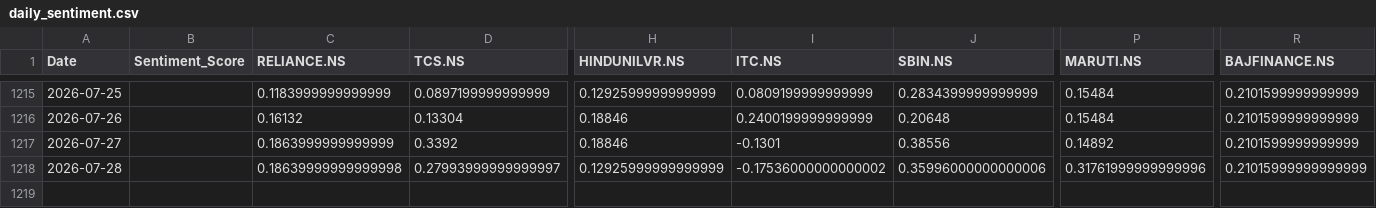
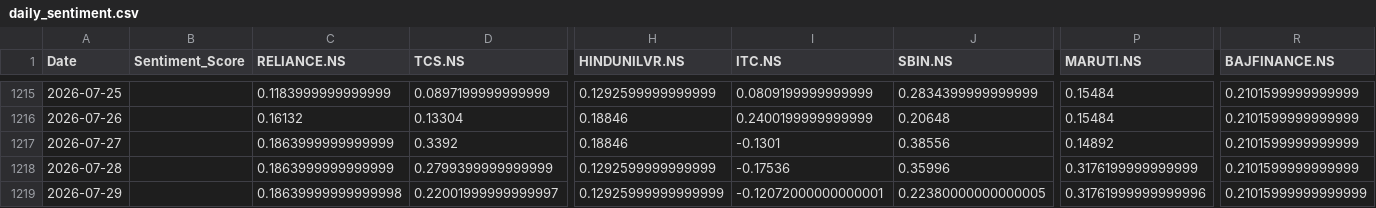
Before and after one commit to sxoham/STOCK-MARKET-TREND-ANALYZER, a CSV file: daily_sentiment.csv, drawn as a sheet; only a part is shown, gaps mark what is left out; rows hold the shown columns only; the diff names each change by its address in the sheet, - before the commit and + after, or states it on an @@ line.

```diff
--- a/daily_sentiment.csv
+++ b/daily_sentiment.csv
-C1218 (RELIANCE.NS): 0.18639999999999998
+C1218 (RELIANCE.NS): 0.1863999999999999
-D1218 (TCS.NS): 0.27993999999999997
+D1218 (TCS.NS): 0.2799399999999999
-H1218 (HINDUNILVR.NS): 0.12925999999999999
+H1218 (HINDUNILVR.NS): 0.1292599999999999
-I1218 (ITC.NS): -0.17536000000000002
+I1218 (ITC.NS): -0.17536
-J1218 (SBIN.NS): 0.35996000000000006
+J1218 (SBIN.NS): 0.35996
-P1218 (MARUTI.NS): 0.31761999999999996
+P1218 (MARUTI.NS): 0.3176199999999999
-R1218 (BAJFINANCE.NS): 0.21015999999999999
+R1218 (BAJFINANCE.NS): 0.2101599999999999
+row 1219: 2026-07-29 |  | 0.18639999999999998 | 0.22001999999999997 | 0.12925999999999999 | -0.12072000000000001 | 0.22380000000000005 | 0.31761999999999996 | 0.21015999999999999
```
Also changed, not shown: stock_models_optionB/training_summary.csv.
